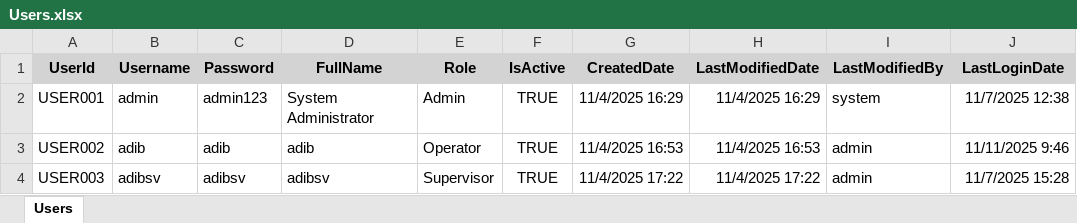
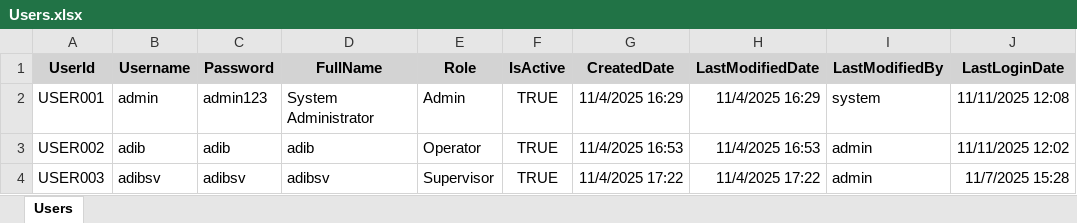
Before and after one commit to adibzulhusni/20251023-FirstWeigh-Blazor, an Excel workbook: Data/Users.xlsx, sheet Users, drawn as a sheet; values as stored, in another font and other column widths than the file's, no borders; the diff names each change by its address in the sheet, - before the commit and + after, or states it on an @@ line.

```diff
--- a/Data/Users.xlsx (sheet Users)
+++ b/Data/Users.xlsx (sheet Users)
-J2 (LastLoginDate): 11/7/2025 12:38
+J2 (LastLoginDate): 11/11/2025 12:08
-J3 (LastLoginDate): 11/11/2025 9:46
+J3 (LastLoginDate): 11/11/2025 12:02
```
Also changed, not shown: 6 other files.
